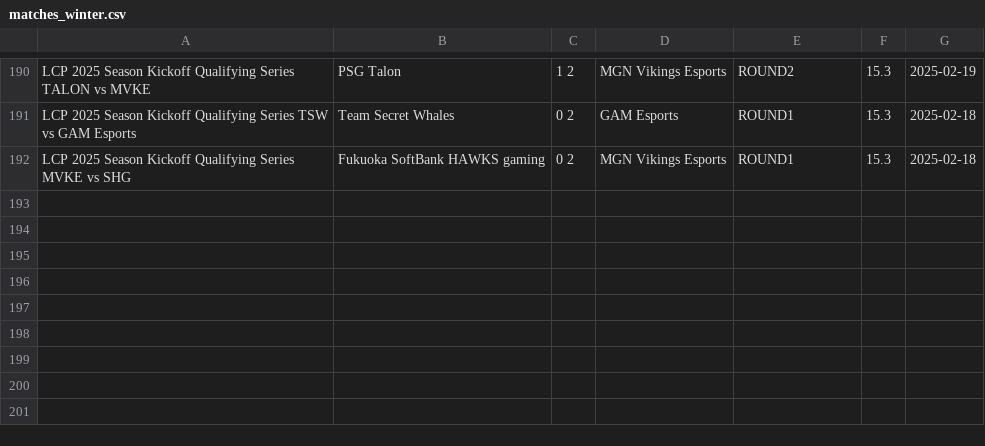
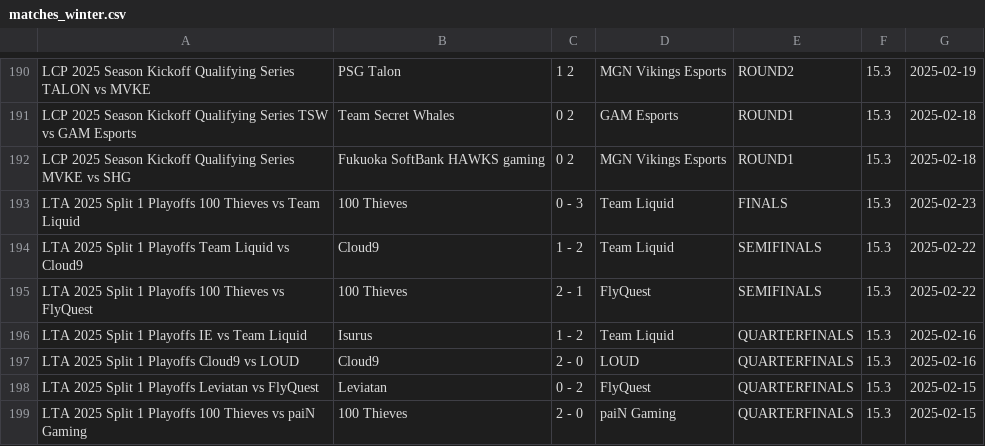
Before and after one commit to pavlila/lol-worlds-2025-predict, a CSV file: data/raw/matches_winter.csv, drawn as a sheet; only a part is shown, gaps mark what is left out.

```diff
--- a/data/raw/matches_winter.csv
+++ b/data/raw/matches_winter.csv
@@ -192 +192,8 @@ LCP 2025 Season Kickoff Qualifying Series   TSW vs GAM Esports	Team Secret Whale
 LCP 2025 Season Kickoff Qualifying Series   MVKE vs SHG	Fukuoka SoftBank HAWKS gaming	0   2	MGN Vikings Esports	ROUND1	15.3	2025-02-18
+LTA 2025 Split 1 Playoffs   100 Thieves vs Team Liquid	100 Thieves	0 - 3	Team Liquid	FINALS	15.3	2025-02-23
+LTA 2025 Split 1 Playoffs   Team Liquid vs Cloud9	Cloud9	1 - 2	Team Liquid	SEMIFINALS	15.3	2025-02-22
+LTA 2025 Split 1 Playoffs   100 Thieves vs FlyQuest	100 Thieves	2 - 1	FlyQuest	SEMIFINALS	15.3	2025-02-22
+LTA 2025 Split 1 Playoffs   IE vs Team Liquid	Isurus	1 - 2	Team Liquid	QUARTERFINALS	15.3	2025-02-16
+LTA 2025 Split 1 Playoffs   Cloud9 vs LOUD	Cloud9	2 - 0	LOUD	QUARTERFINALS	15.3	2025-02-16
+LTA 2025 Split 1 Playoffs   Leviatan vs FlyQuest	Leviatan	0 - 2	FlyQuest	QUARTERFINALS	15.3	2025-02-15
+LTA 2025 Split 1 Playoffs   100 Thieves vs paiN Gaming	100 Thieves	2 - 0	paiN Gaming	QUARTERFINALS	15.3	2025-02-15
```
Also changed, not shown: data/raw/teams_winter.csv.
